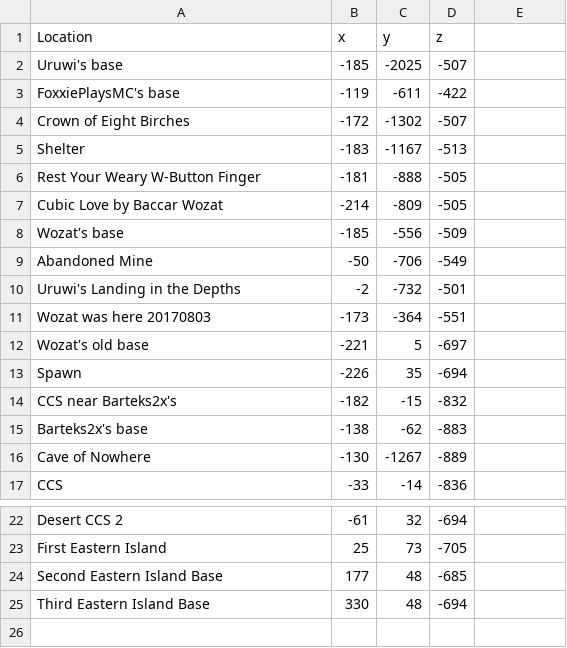
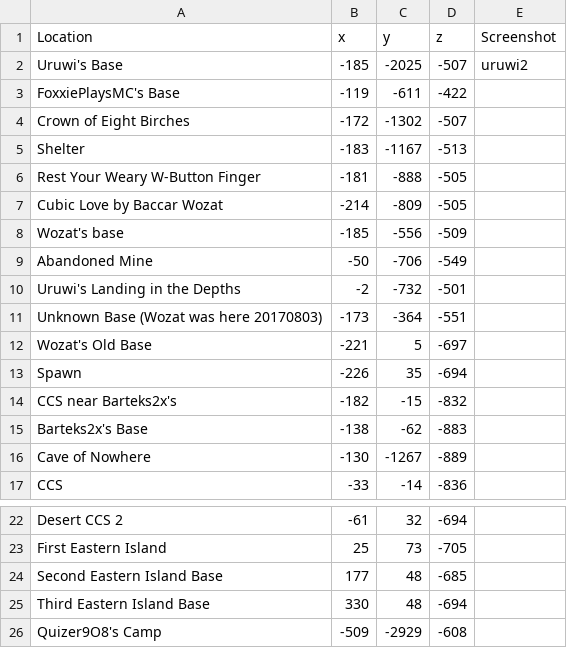
Before and after one commit to bluebear94/ccmap, a CSV file: ccservermap.csv, drawn as a sheet; only a part is shown, gaps mark what is left out.

Commit message:
Add screenshot feature

```diff
--- a/ccservermap.csv
+++ b/ccservermap.csv
@@ -1,4 +1,4 @@
-Location,x,y,z
-Uruwi's base,-185,-2025,-507
-FoxxiePlaysMC's base,-119,-611,-422
+Location,x,y,z,Screenshot
+Uruwi's Base,-185,-2025,-507,uruwi2
+FoxxiePlaysMC's Base,-119,-611,-422
 Crown of Eight Birches,-172,-1302,-507
@@ -10,7 +10,7 @@ Abandoned Mine,-50,-706,-549
 Uruwi's Landing in the Depths,-2,-732,-501
-Wozat was here 20170803,-173,-364,-551
-Wozat's old base,-221,5,-697
+Unknown Base (Wozat was here 20170803),-173,-364,-551
+Wozat's Old Base,-221,5,-697
 Spawn,-226,35,-694
 CCS near Barteks2x's,-182,-15,-832
-Barteks2x's base,-138,-62,-883
+Barteks2x's Base,-138,-62,-883
 Cave of Nowhere,-130,-1267,-889
@@ -25 +25,2 @@ Second Eastern Island Base,177,48,-685
 Third Eastern Island Base,330,48,-694
+Quizer9O8's Camp,-509,-2929,-608
```
Also changed, not shown: 4 other files.
